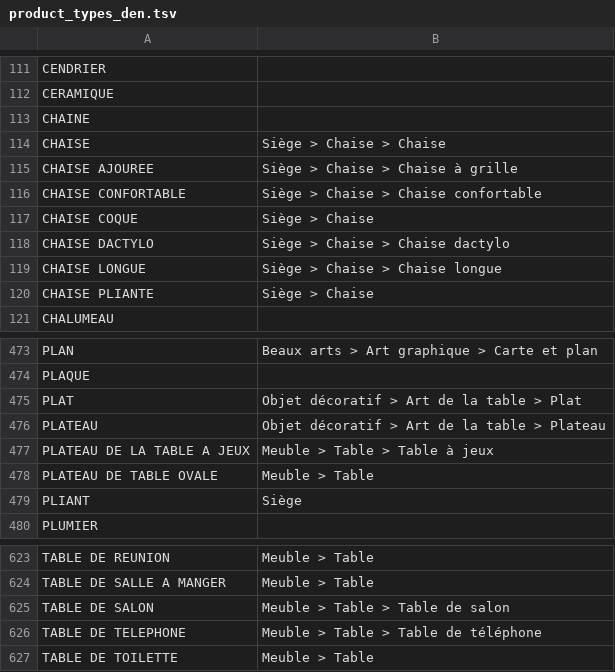
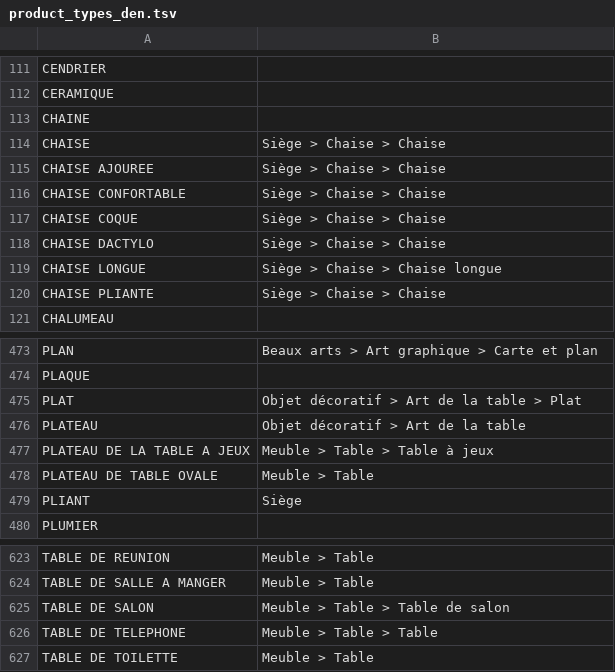
Before and after one commit to entrepreneur-interet-general/gobelins, a TSV file: database/mappings/product_types_den.tsv, drawn as a sheet; only a part is shown, gaps mark what is left out; the diff covers the shown part only.

```diff
--- a/database/mappings/product_types_den.tsv
+++ b/database/mappings/product_types_den.tsv
@@ -114,8 +114,8 @@ CHAINE
 CHAISE	Siège > Chaise > Chaise
-CHAISE AJOUREE	Siège > Chaise > Chaise à grille
-CHAISE CONFORTABLE	Siège > Chaise > Chaise confortable
-CHAISE COQUE	Siège > Chaise
-CHAISE DACTYLO	Siège > Chaise > Chaise dactylo
+CHAISE AJOUREE	Siège > Chaise > Chaise
+CHAISE CONFORTABLE	Siège > Chaise > Chaise
+CHAISE COQUE	Siège > Chaise > Chaise
+CHAISE DACTYLO	Siège > Chaise > Chaise
 CHAISE LONGUE	Siège > Chaise > Chaise longue
-CHAISE PLIANTE	Siège > Chaise
+CHAISE PLIANTE	Siège > Chaise > Chaise
 CHALUMEAU	
@@ -475,3 +475,3 @@ PLAQUE
 PLAT	Objet décoratif > Art de la table > Plat
-PLATEAU	Objet décoratif > Art de la table > Plateau
+PLATEAU	Objet décoratif > Art de la table
 PLATEAU DE LA TABLE A JEUX	Meuble > Table > Table à jeux
@@ -625,3 +625,3 @@ TABLE DE SALLE A MANGER	Meuble > Table
 TABLE DE SALON	Meuble > Table > Table de salon
-TABLE DE TELEPHONE	Meuble > Table > Table de téléphone
+TABLE DE TELEPHONE	Meuble > Table > Table
 TABLE DE TOILETTE	Meuble > Table
```
Also changed, not shown: 17 edited cells elsewhere in this file.
